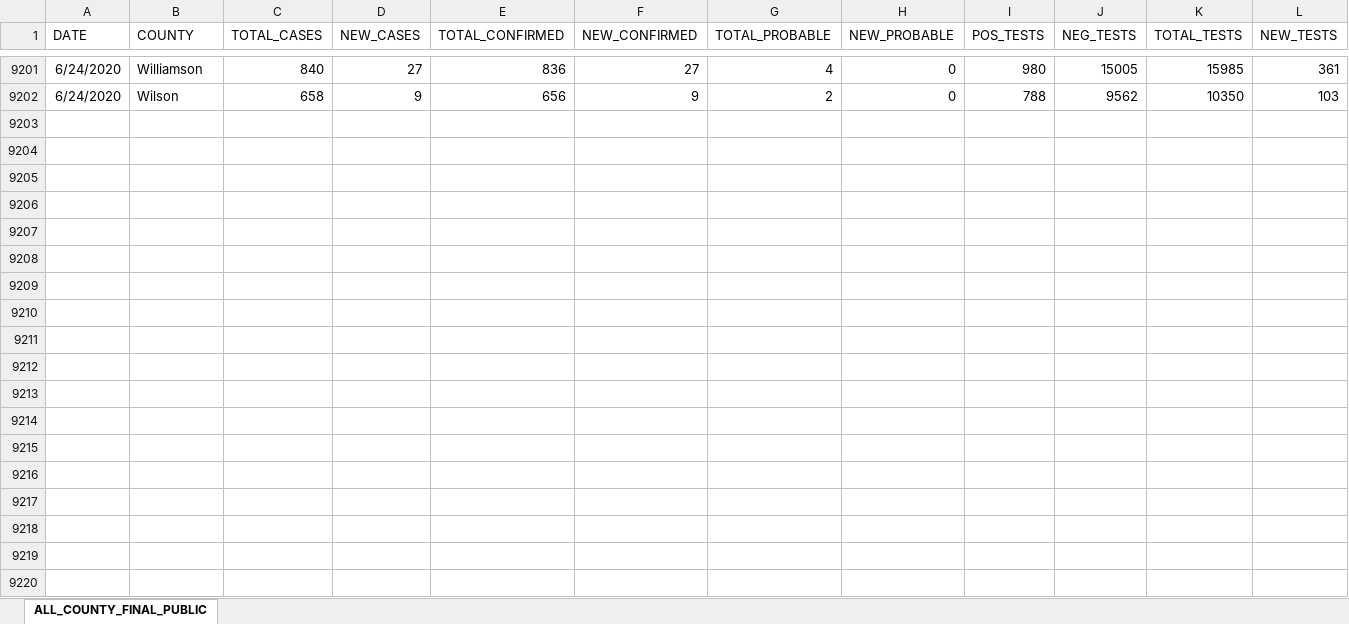
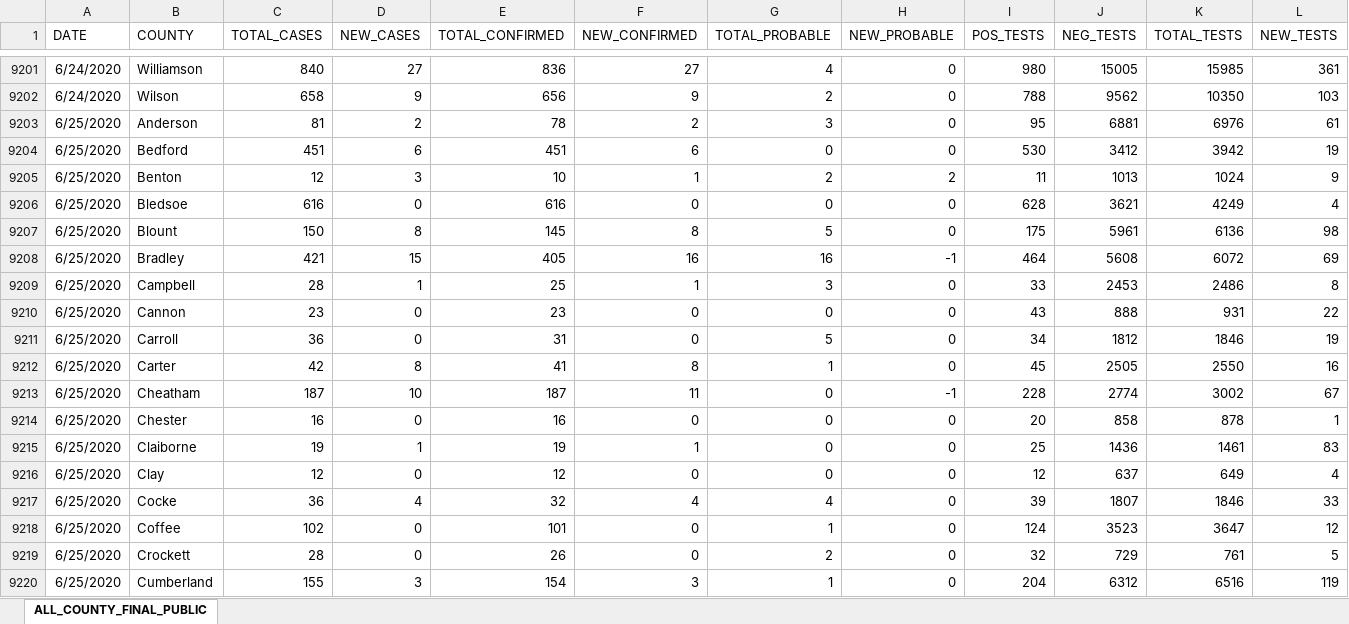
Before and after one commit to josephtaylor/tennessee-covid-19, an Excel workbook: src/assets/Public-Dataset-County-New.XLSX, sheet ALL_COUNTY_FINAL_PUBLIC, drawn as a sheet; only a part is shown, gaps mark what is left out; values as stored, in another font and other column widths than the file's, no borders; rows hold the shown columns only; the diff covers the shown part only; the diff names each change by its address in the sheet, - before the commit and + after, or states it on an @@ line.

Commit message:
update datasets

```diff
--- a/src/assets/Public-Dataset-County-New.XLSX (sheet ALL_COUNTY_FINAL_PUBLIC)
+++ b/src/assets/Public-Dataset-County-New.XLSX (sheet ALL_COUNTY_FINAL_PUBLIC)
+row 9203: 6/25/2020 | Anderson | 81 | 2 | 78 | 2 | 3 | 0 | 95 | 6881 | 6976 | 61
+row 9204: 6/25/2020 | Bedford | 451 | 6 | 451 | 6 | 0 | 0 | 530 | 3412 | 3942 | 19
+row 9205: 6/25/2020 | Benton | 12 | 3 | 10 | 1 | 2 | 2 | 11 | 1013 | 1024 | 9
+row 9206: 6/25/2020 | Bledsoe | 616 | 0 | 616 | 0 | 0 | 0 | 628 | 3621 | 4249 | 4
+row 9207: 6/25/2020 | Blount | 150 | 8 | 145 | 8 | 5 | 0 | 175 | 5961 | 6136 | 98
+row 9208: 6/25/2020 | Bradley | 421 | 15 | 405 | 16 | 16 | -1 | 464 | 5608 | 6072 | 69
+row 9209: 6/25/2020 | Campbell | 28 | 1 | 25 | 1 | 3 | 0 | 33 | 2453 | 2486 | 8
+row 9210: 6/25/2020 | Cannon | 23 | 0 | 23 | 0 | 0 | 0 | 43 | 888 | 931 | 22
+row 9211: 6/25/2020 | Carroll | 36 | 0 | 31 | 0 | 5 | 0 | 34 | 1812 | 1846 | 19
+row 9212: 6/25/2020 | Carter | 42 | 8 | 41 | 8 | 1 | 0 | 45 | 2505 | 2550 | 16
+row 9213: 6/25/2020 | Cheatham | 187 | 10 | 187 | 11 | 0 | -1 | 228 | 2774 | 3002 | 67
+row 9214: 6/25/2020 | Chester | 16 | 0 | 16 | 0 | 0 | 0 | 20 | 858 | 878 | 1
+row 9215: 6/25/2020 | Claiborne | 19 | 1 | 19 | 1 | 0 | 0 | 25 | 1436 | 1461 | 83
+row 9216: 6/25/2020 | Clay | 12 | 0 | 12 | 0 | 0 | 0 | 12 | 637 | 649 | 4
+row 9217: 6/25/2020 | Cocke | 36 | 4 | 32 | 4 | 4 | 0 | 39 | 1807 | 1846 | 33
+row 9218: 6/25/2020 | Coffee | 102 | 0 | 101 | 0 | 1 | 0 | 124 | 3523 | 3647 | 12
+row 9219: 6/25/2020 | Crockett | 28 | 0 | 26 | 0 | 2 | 0 | 32 | 729 | 761 | 5
+row 9220: 6/25/2020 | Cumberland | 155 | 3 | 154 | 3 | 1 | 0 | 204 | 6312 | 6516 | 119
```
Also changed, not shown: 79 added rows elsewhere in this sheet, src/assets/Public-Dataset-Daily-Case-Info.XLSX.
